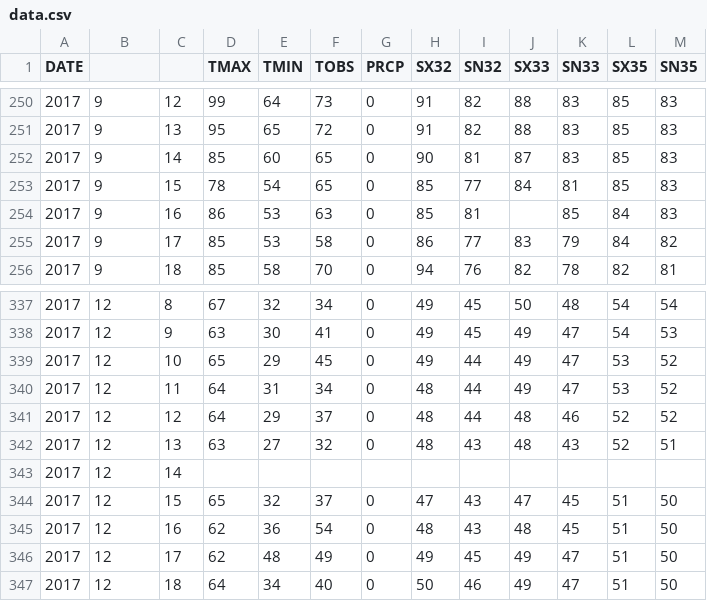
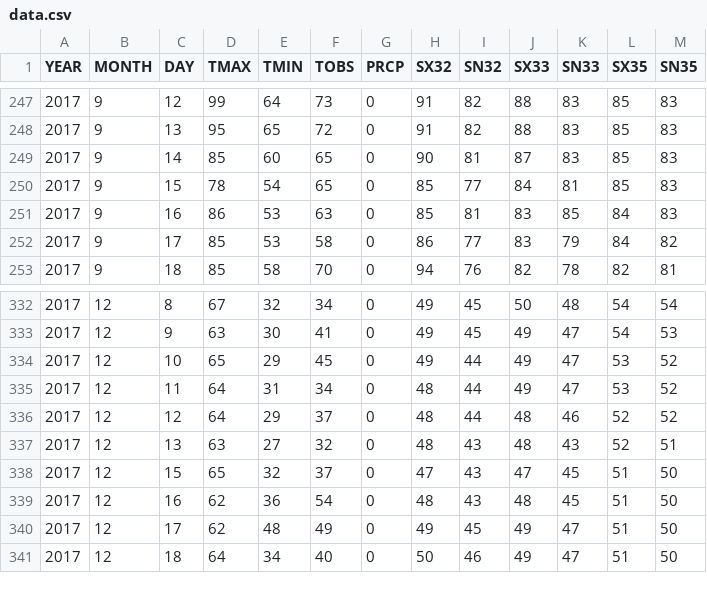
Before and after one commit to samirkt/Davis_Temp_Predictor, a CSV file: data.csv, drawn as a sheet; only a part is shown, gaps mark what is left out; the diff covers the shown part only.

```diff
--- a/data.csv
+++ b/data.csv
@@ -1 +1 @@
-"DATE","","","TMAX","TMIN","TOBS","PRCP","SX32","SN32","SX33","SN33","SX35","SN35"
+"YEAR","MONTH","DAY","TMAX","TMIN","TOBS","PRCP","SX32","SN32","SX33","SN33","SX35","SN35"
@@ -253,3 +250,3 @@
 "2017","9","15","78","54","65","0","85","77","84","81","85","83"
-"2017","9","16","86","53","63","0","85","81","","85","84","83"
+"2017","9","16","86","53","63","0","85","81","83","85","84","83"
 "2017","9","17","85","53","58","0","86","77","83","79","84","82"
@@ -342,3 +337,2 @@
 "2017","12","13","63","27","32","0","48","43","48","43","52","51"
-"2017","12","14","","","","","","","","","",""
 "2017","12","15","65","32","37","0","47","43","47","45","51","50"
```
Also changed, not shown: 5 removed rows elsewhere in this file, 8 other files.
